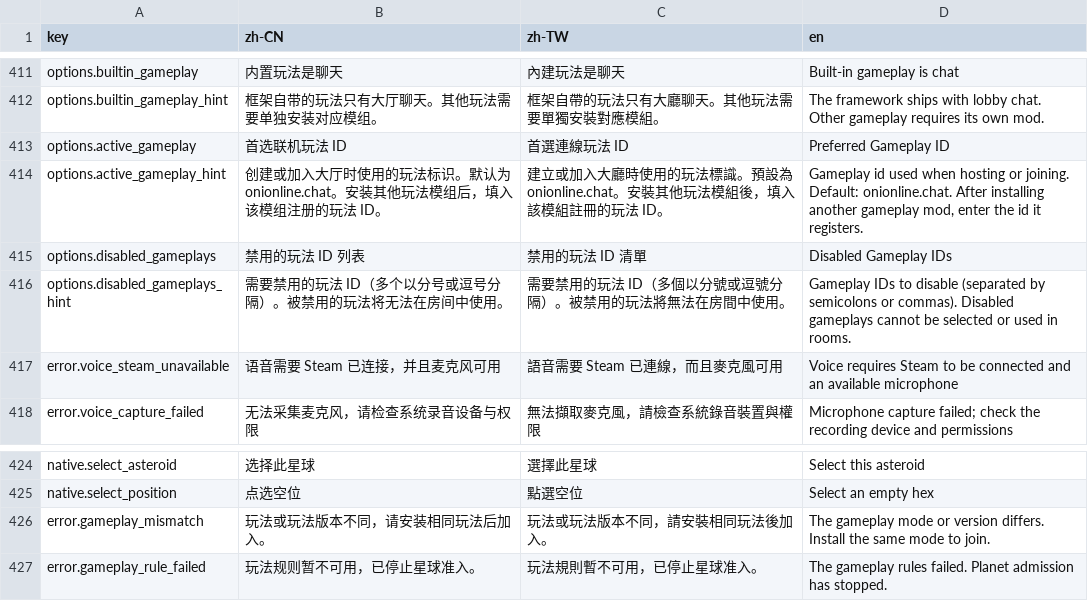
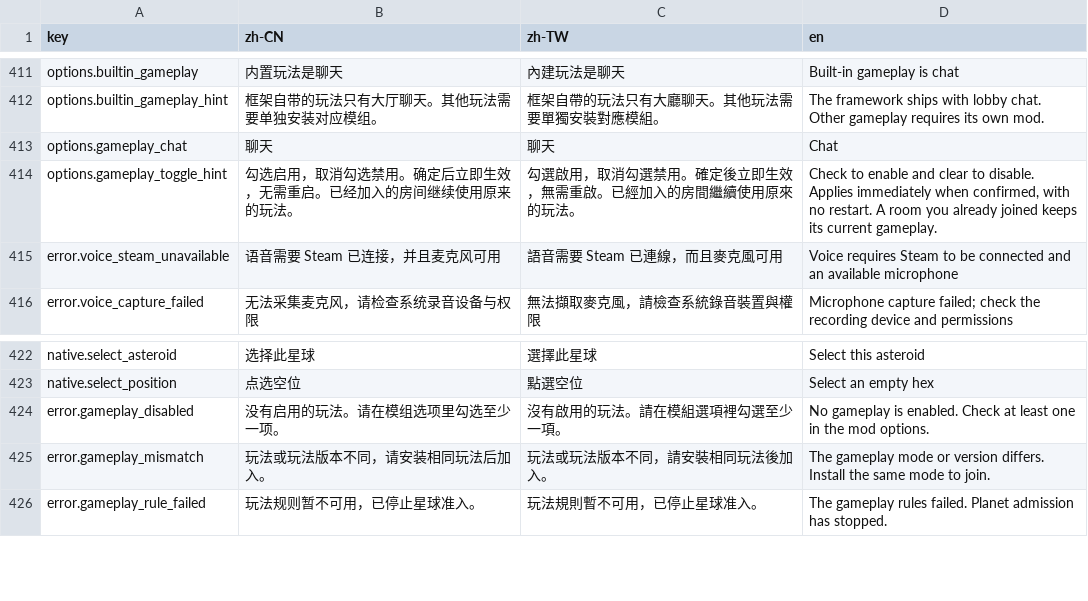
Before and after one commit to LIghtJUNction/OniMods, a CSV file: mods/OniOnline/localization/menu-draft.csv, drawn as a sheet; only a part is shown, gaps mark what is left out.

Commit message:
docs(onionline): document framework primitives, capability contracts, and establish interface maintenance protocol

```diff
--- a/mods/OniOnline/localization/menu-draft.csv
+++ b/mods/OniOnline/localization/menu-draft.csv
@@ -412,6 +412,4 @@ options.builtin_gameplay,内置玩法是聊天,內建玩法是聊天,Built-in ga
 options.builtin_gameplay_hint,框架自带的玩法只有大厅聊天。其他玩法需要单独安装对应模组。,框架自帶的玩法只有大廳聊天。其他玩法需要單獨安裝對應模組。,The framework ships with lobby chat. Other gameplay requires its own mod.
-options.active_gameplay,首选联机玩法 ID,首選連線玩法 ID,Preferred Gameplay ID
-options.active_gameplay_hint,创建或加入大厅时使用的玩法标识。默认为 onionline.chat。安装其他玩法模组后，填入该模组注册的玩法 ID。,建立或加入大廳時使用的玩法標識。預設為 onionline.chat。安裝其他玩法模組後，填入該模組註冊的玩法 ID。,"Gameplay id used when hosting or joining. Default: onionline.chat. After installing another gameplay mod, enter the id it registers."
-options.disabled_gameplays,禁用的玩法 ID 列表,禁用的玩法 ID 清單,Disabled Gameplay IDs
-options.disabled_gameplays_hint,需要禁用的玩法 ID（多个以分号或逗号分隔）。被禁用的玩法将无法在房间中使用。,需要禁用的玩法 ID（多個以分號或逗號分隔）。被禁用的玩法將無法在房間中使用。,Gameplay IDs to disable (separated by semicolons or commas). Disabled gameplays cannot be selected or used in rooms.
+options.gameplay_chat,聊天,聊天,Chat
+options.gameplay_toggle_hint,勾选启用，取消勾选禁用。确定后立即生效，无需重启。已经加入的房间继续使用原来的玩法。,勾選啟用，取消勾選禁用。確定後立即生效，無需重啟。已經加入的房間繼續使用原來的玩法。,"Check to enable and clear to disable. Applies immediately when confirmed, with no restart. A room you already joined keeps its current gameplay."
 error.voice_steam_unavailable,语音需要 Steam 已连接，并且麦克风可用,語音需要 Steam 已連線，而且麥克風可用,Voice requires Steam to be connected and an available microphone
@@ -425,2 +423,3 @@ native.select_asteroid,选择此星球,選擇此星球,Select this asteroid
 native.select_position,点选空位,點選空位,Select an empty hex
+error.gameplay_disabled,没有启用的玩法。请在模组选项里勾选至少一项。,沒有啟用的玩法。請在模組選項裡勾選至少一項。,"No gameplay is enabled. Check at least one in the mod options."
 error.gameplay_mismatch,玩法或玩法版本不同，请安装相同玩法后加入。,玩法或玩法版本不同，請安裝相同玩法後加入。,The gameplay mode or version differs. Install the same mode to join.
```
Also changed, not shown: 18 other files.
